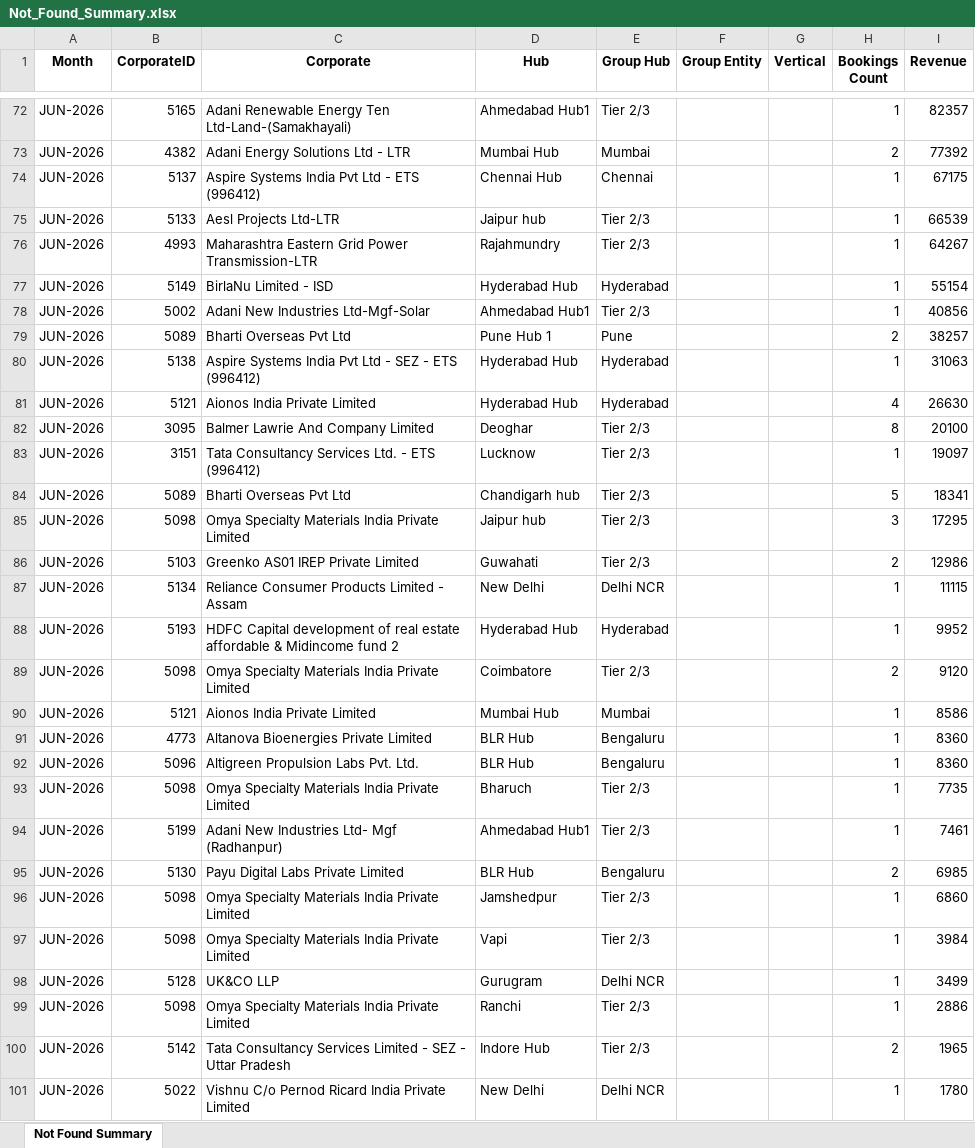
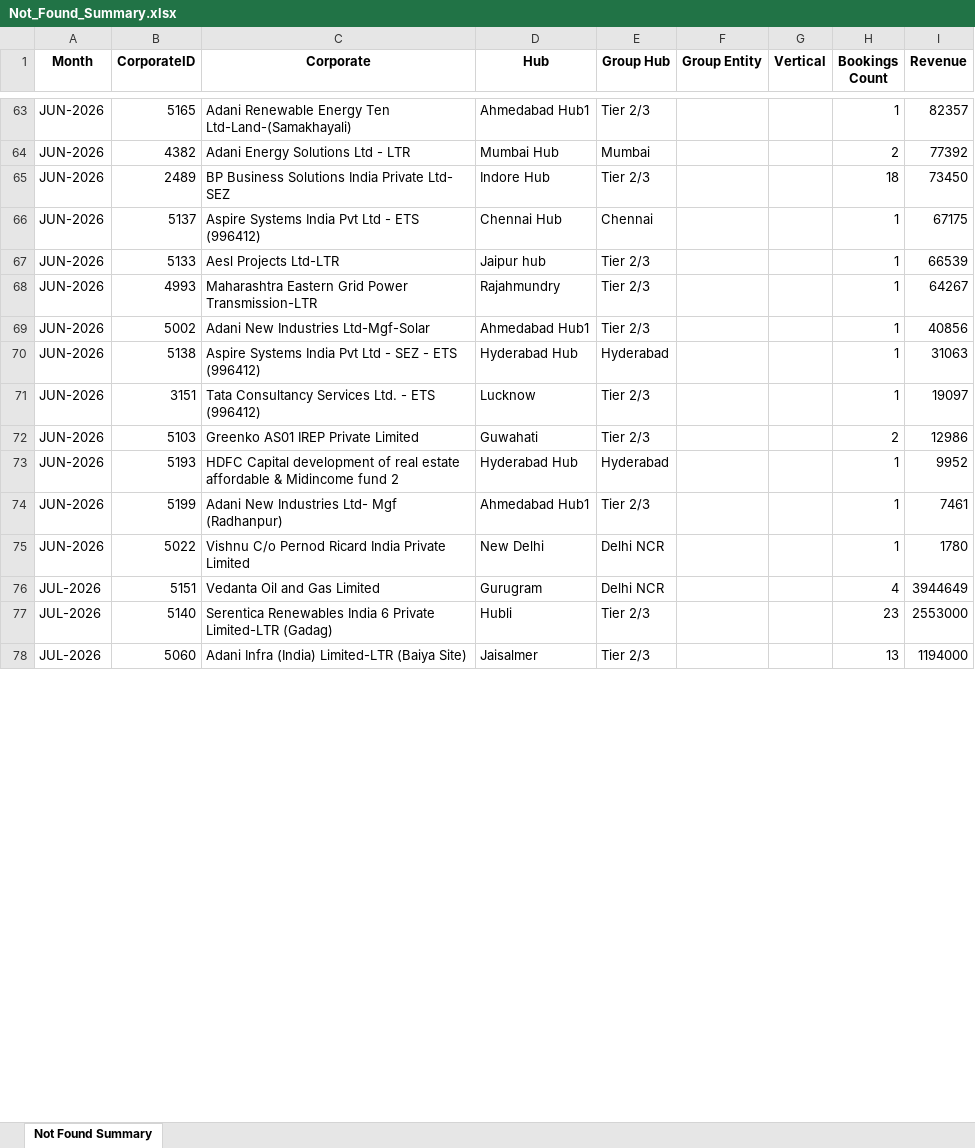
Before and after one commit to ADIT-WTi/cc, an Excel workbook: reports/2026/August/Not_Found_Summary.xlsx, sheet Not Found Summary, drawn as a sheet; only a part is shown, gaps mark what is left out; the shorter side is filled out with more unchanged rows; values as stored, in another font and other column widths than the file's, no borders; removed rows and columns are numbered as before the commit, all else as after; the diff covers the shown part only; the diff names each change by its address in the sheet, - before the commit and + after, or states it on an @@ line.

```diff
--- a/reports/2026/August/Not_Found_Summary.xlsx (sheet Not Found Summary)
+++ b/reports/2026/August/Not_Found_Summary.xlsx (sheet Not Found Summary)
+row 65: JUN-2026 | 2489 | BP Business Solutions India Private Ltd- SEZ | Indore Hub | Tier 2/3 |  |  | 18 | 73450
-row 77: JUN-2026 | 5149 | BirlaNu Limited - ISD | Hyderabad Hub | Hyderabad |  |  | 1 | 55154
-row 79: JUN-2026 | 5089 | Bharti Overseas Pvt Ltd | Pune Hub 1 | Pune |  |  | 2 | 38257
-row 81: JUN-2026 | 5121 | Aionos India Private Limited | Hyderabad Hub | Hyderabad |  |  | 4 | 26630
-row 82: JUN-2026 | 3095 | Balmer Lawrie And Company Limited | Deoghar | Tier 2/3 |  |  | 8 | 20100
-row 84: JUN-2026 | 5089 | Bharti Overseas Pvt Ltd | Chandigarh hub | Tier 2/3 |  |  | 5 | 18341
-row 85: JUN-2026 | 5098 | Omya Specialty Materials India Private Limited | Jaipur hub | Tier 2/3 |  |  | 3 | 17295
-row 87: JUN-2026 | 5134 | Reliance Consumer Products Limited - Assam | New Delhi | Delhi NCR |  |  | 1 | 11115
-row 89: JUN-2026 | 5098 | Omya Specialty Materials India Private Limited | Coimbatore | Tier 2/3 |  |  | 2 | 9120
-row 90: JUN-2026 | 5121 | Aionos India Private Limited | Mumbai Hub | Mumbai |  |  | 1 | 8586
-row 91: JUN-2026 | 4773 | Altanova Bioenergies Private Limited | BLR Hub | Bengaluru |  |  | 1 | 8360
-row 92: JUN-2026 | 5096 | Altigreen Propulsion Labs Pvt. Ltd. | BLR Hub | Bengaluru |  |  | 1 | 8360
-row 93: JUN-2026 | 5098 | Omya Specialty Materials India Private Limited | Bharuch | Tier 2/3 |  |  | 1 | 7735
-row 95: JUN-2026 | 5130 | Payu Digital Labs Private Limited | BLR Hub | Bengaluru |  |  | 2 | 6985
-row 96: JUN-2026 | 5098 | Omya Specialty Materials India Private Limited | Jamshedpur | Tier 2/3 |  |  | 1 | 6860
-row 97: JUN-2026 | 5098 | Omya Specialty Materials India Private Limited | Vapi | Tier 2/3 |  |  | 1 | 3984
-row 98: JUN-2026 | 5128 | UK&CO LLP | Gurugram | Delhi NCR |  |  | 1 | 3499
-row 99: JUN-2026 | 5098 | Omya Specialty Materials India Private Limited | Ranchi | Tier 2/3 |  |  | 1 | 2886
-row 100: JUN-2026 | 5142 | Tata Consultancy Services Limited - SEZ - Uttar Pradesh | Indore Hub | Tier 2/3 |  |  | 2 | 1965
```
Also changed, not shown: 10 added rows, 22 removed rows, 2 moved rows and 7 edited cells elsewhere in this sheet, 4 other files.
